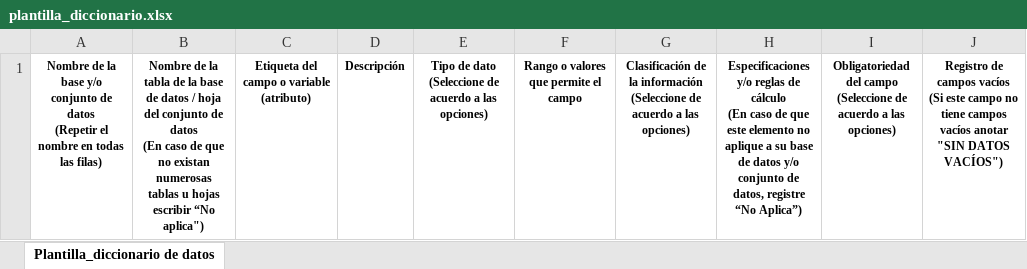
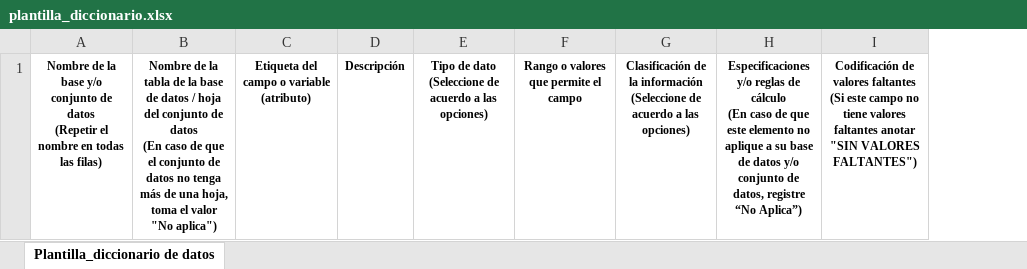
Before and after one commit to GobCDMX/politicadedatos, an Excel workbook: assets/excel/plantilla_diccionario.xlsx, sheet Plantilla_diccionario de datos, drawn as a sheet; values as stored, in another font and other column widths than the file's, no borders; charts and pictures and conditional formats not drawn; removed rows and columns are numbered as before the commit, all else as after; ↵ is a line break in a cell; the diff names each change by its address in the sheet, - before the commit and + after, or states it on an @@ line.

Commit message:
actualizar plantilla diccionario

```diff
--- a/assets/excel/plantilla_diccionario.xlsx (sheet Plantilla_diccionario de datos)
+++ b/assets/excel/plantilla_diccionario.xlsx (sheet Plantilla_diccionario de datos)
-column B, row 1: Nombre de la tabla de la base de datos / hoja del conjunto de datos ↵ (En caso de que no existan numerosas tablas u hojas escribir “No aplica")
+column B, row 1: Nombre de la tabla de la base de datos / hoja del conjunto de datos ↵ (En caso de que el conjunto de datos no tenga más de una hoja, toma el valor "No aplica")
-column I, row 1: Obligatoriedad del campo ↵ (Seleccione de acuerdo a las opciones)
-column J, row 1: Registro de campos vacíos ↵ (Si este campo no tiene campos vacíos anotar "SIN DATOS VACÍOS")
+column I, row 1: Codificación de valores faltantes ↵ (Si este campo no tiene valores faltantes anotar "SIN VALORES FALTANTES")
```
